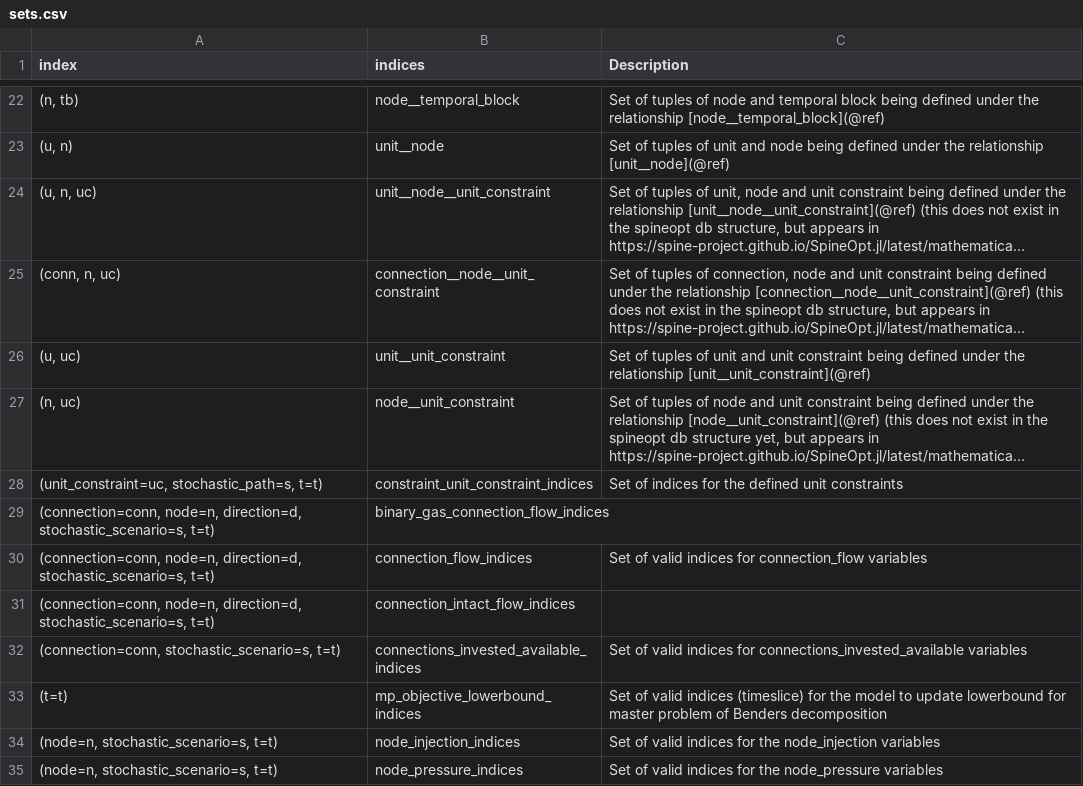
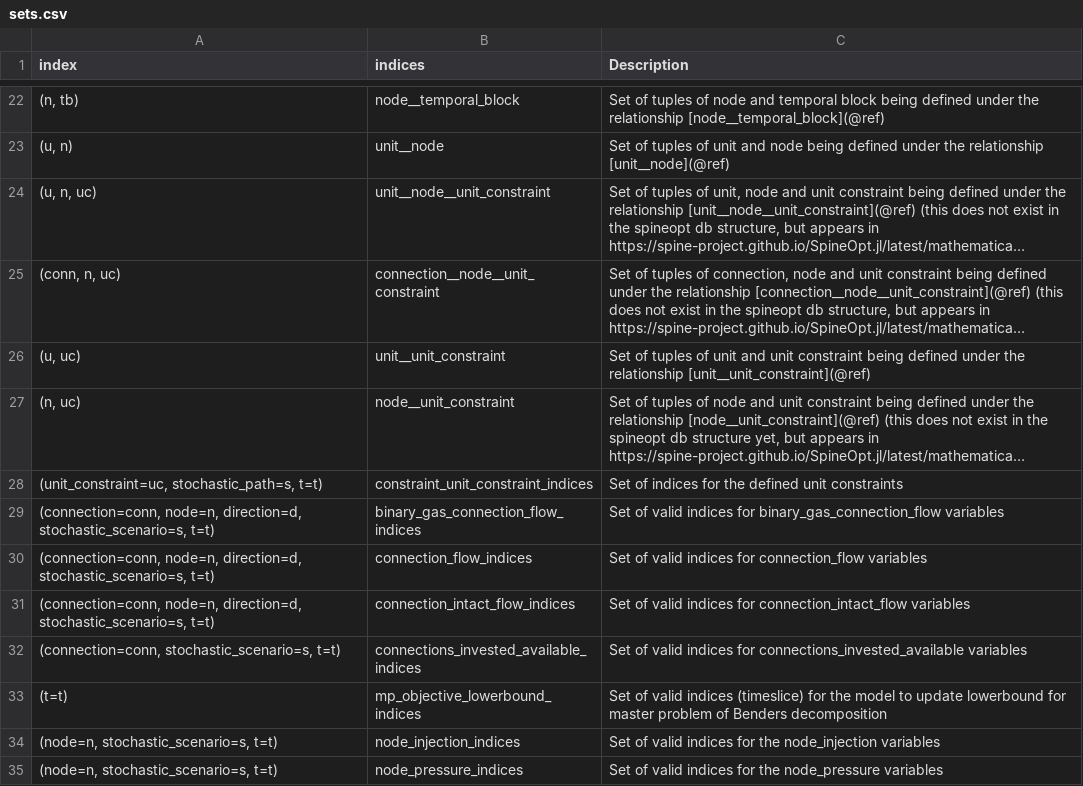
Before and after one commit to gitter-badger/SpineOpt.jl, a CSV file: docs/src/mathematical_formulation/sets.csv, drawn as a sheet; only a part is shown, gaps mark what is left out; long unchanged cells end in …; the diff names each change by its address in the sheet, - before the commit and + after, or states it on an @@ line.

Commit message:
Update sets.csv
Fill the descriptions of sets

```diff
--- a/docs/src/mathematical_formulation/sets.csv
+++ b/docs/src/mathematical_formulation/sets.csv
-C29 (Description): (empty)
+C29 (Description): Set of valid indices for binary_gas_connection_flow variables
-C31 (Description): (empty)
+C31 (Description): Set of valid indices for connection_intact_flow variables
```
